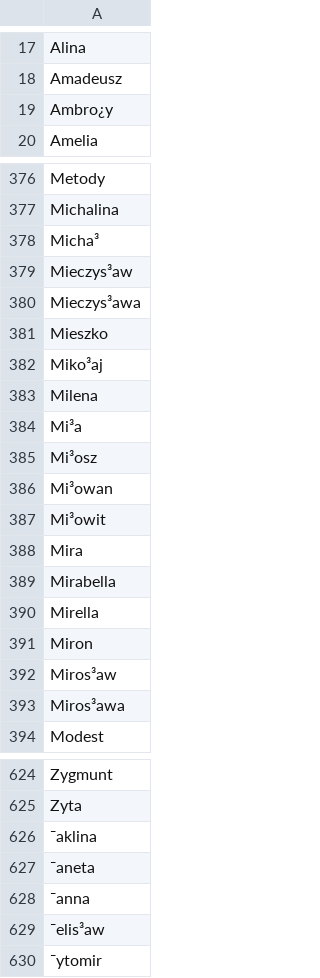
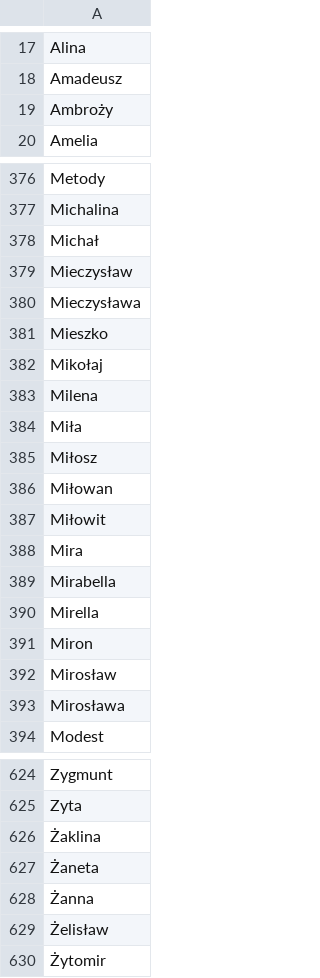
Before and after one commit to LuckyBOYZ/RegexDataGenerator, a CSV file: src/main/resources/names.csv, drawn as a sheet; only a part is shown, gaps mark what is left out; the diff covers the shown part only; the diff names each change by its address in the sheet, - before the commit and + after, or states it on an @@ line.

```diff
--- a/src/main/resources/names.csv
+++ b/src/main/resources/names.csv
-A19: Ambro¿y
+A19: Ambroży
-A378: Micha³
+A378: Michał
-A379: Mieczys³aw
+A379: Mieczysław
-A380: Mieczys³awa
+A380: Mieczysława
-A382: Miko³aj
+A382: Mikołaj
-A384: Mi³a
+A384: Miła
-A385: Mi³osz
+A385: Miłosz
-A386: Mi³owan
+A386: Miłowan
-A387: Mi³owit
+A387: Miłowit
-A392: Miros³aw
+A392: Mirosław
-A393: Miros³awa
+A393: Mirosława
-A626: ¯aklina
+A626: Żaklina
-A627: ¯aneta
+A627: Żaneta
-A628: ¯anna
+A628: Żanna
-A629: ¯elis³aw
+A629: Żelisław
-A630: ¯ytomir
+A630: Żytomir
```
Also changed, not shown: 70 edited cells elsewhere in this file, src/main/resources/menSurnames.csv, src/main/resources/womenSurnames.csv, 5 other files.
